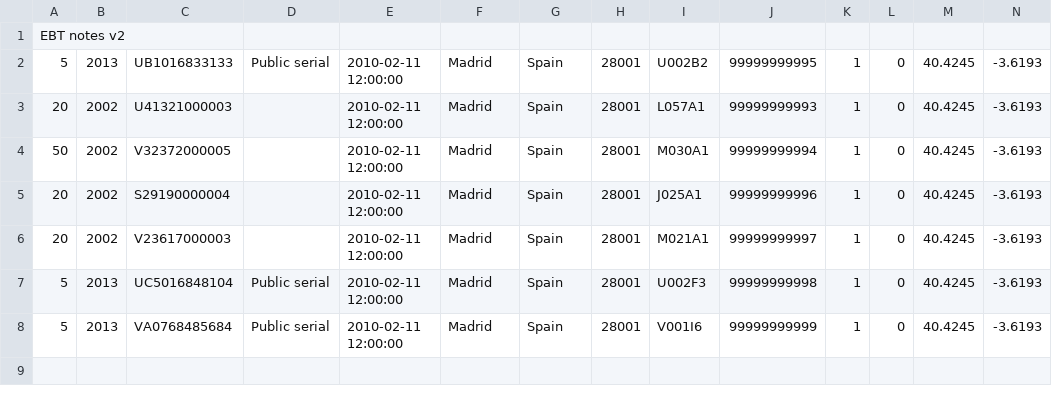
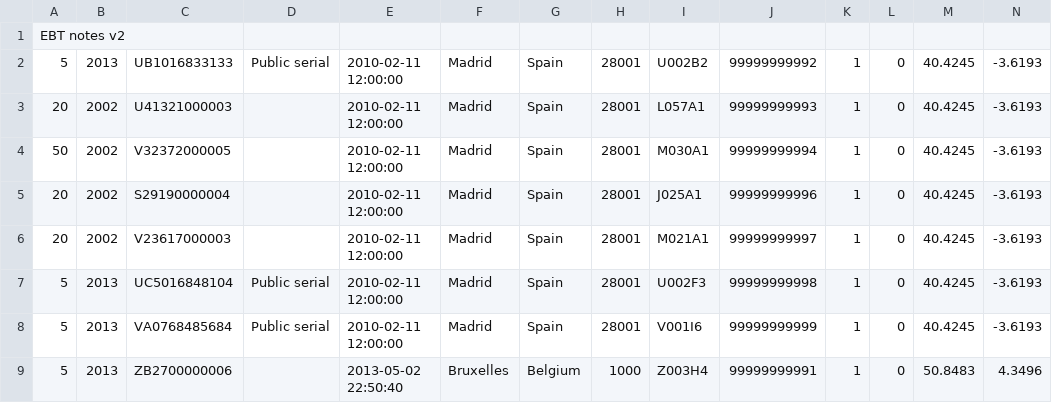
Before and after one commit to dserrano5/ebtst, a CSV file: t/notes-europa.csv, drawn as a sheet.

```diff
--- a/t/notes-europa.csv
+++ b/t/notes-europa.csv
@@ -1,3 +1,3 @@
 EBT notes v2;;;;;;;;;;;;;
-5;2013;UB1016833133;Public serial;2010-02-11 12:00:00;Madrid;Spain;28001;U002B2;99999999995;1;0;40.4245;-3.6193
+5;2013;UB1016833133;Public serial;2010-02-11 12:00:00;Madrid;Spain;28001;U002B2;99999999992;1;0;40.4245;-3.6193
 20;2002;U41321000003;;2010-02-11 12:00:00;Madrid;Spain;28001;L057A1;99999999993;1;0;40.4245;-3.6193
@@ -8 +8,2 @@ EBT notes v2;;;;;;;;;;;;;
 5;2013;VA0768485684;Public serial;2010-02-11 12:00:00;Madrid;Spain;28001;V001I6;99999999999;1;0;40.4245;-3.6193
+5;2013;ZB2700000006;;2013-05-02 22:50:40;Bruxelles;Belgium;1000;Z003H4;99999999991;1;0;50.8483;4.3496
```
Also changed, not shown: 1 other file.
